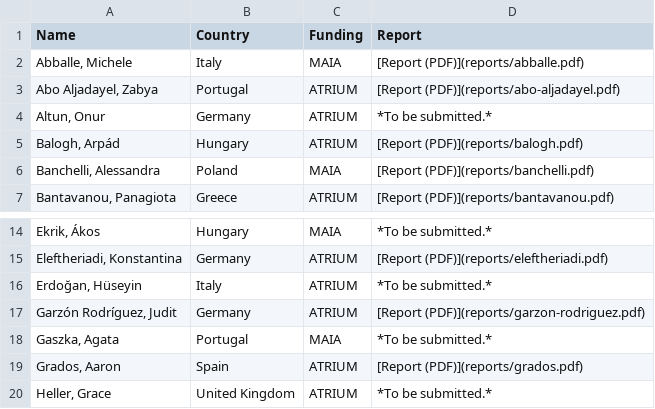
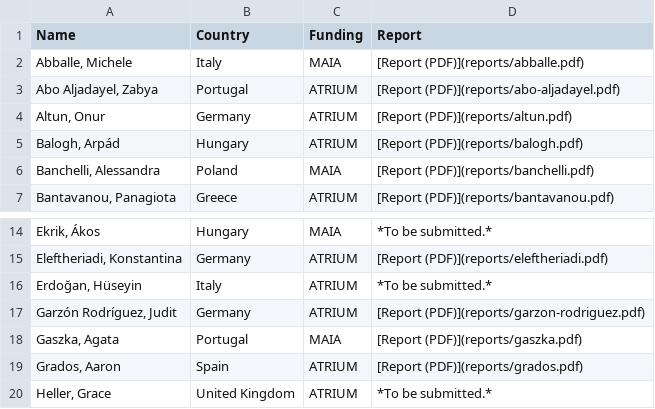
Before and after one commit to ARUP-CAS/atrium-school-ml, a CSV file: reports/list.csv, drawn as a sheet; only a part is shown, gaps mark what is left out.

Commit message:
add reports, update poster

```diff
--- a/reports/list.csv
+++ b/reports/list.csv
@@ -3,3 +3,3 @@ Name,Country,Funding,Report
 "Abo Aljadayel, Zabya",Portugal,ATRIUM,[Report (PDF)](reports/abo-aljadayel.pdf)
-"Altun, Onur",Germany,ATRIUM,*To be submitted.*
+"Altun, Onur",Germany,ATRIUM,[Report (PDF)](reports/altun.pdf)
 "Balogh, Arpád",Hungary,ATRIUM,[Report (PDF)](reports/balogh.pdf)
@@ -17,3 +17,3 @@ Name,Country,Funding,Report
 "Garzón Rodríguez, Judit",Germany,ATRIUM,[Report (PDF)](reports/garzon-rodriguez.pdf)
-"Gaszka, Agata",Portugal,MAIA,*To be submitted.*
+"Gaszka, Agata",Portugal,MAIA,[Report (PDF)](reports/gaszka.pdf)
 "Grados, Aaron",Spain,ATRIUM,[Report (PDF)](reports/grados.pdf)
```
Also changed, not shown: 4 other files.
